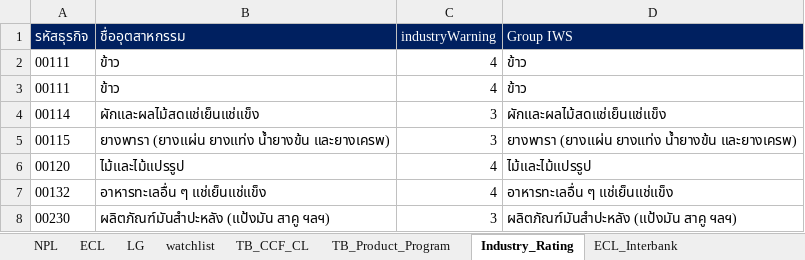
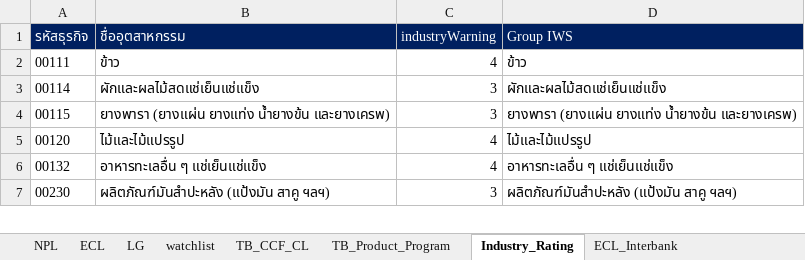
Before and after one commit to Taecpy/port_exim, an Excel workbook: MAPPING/3. mapping.xlsx, sheet Industry_Rating, drawn as a sheet; only a part is shown; values as stored, in another font and other column widths than the file's, no borders; the diff names each change by its address in the sheet, - before the commit and + after, or states it on an @@ line.

```diff
--- a/MAPPING/3. mapping.xlsx (sheet Industry_Rating)
+++ b/MAPPING/3. mapping.xlsx (sheet Industry_Rating)
-row 3: 00111 | ข้าว | 4 | ข้าว
```
Also changed, not shown: sheet ECL, sheet NPL, sheet watchlist, sheet LG, INPUT/GROUP/2.group.xlsx, 43 other files.
